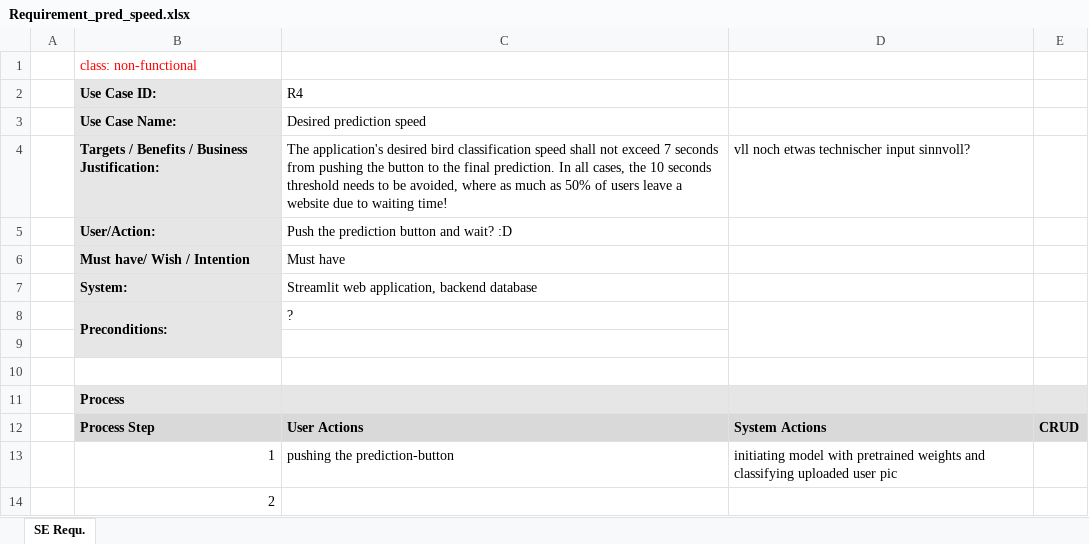
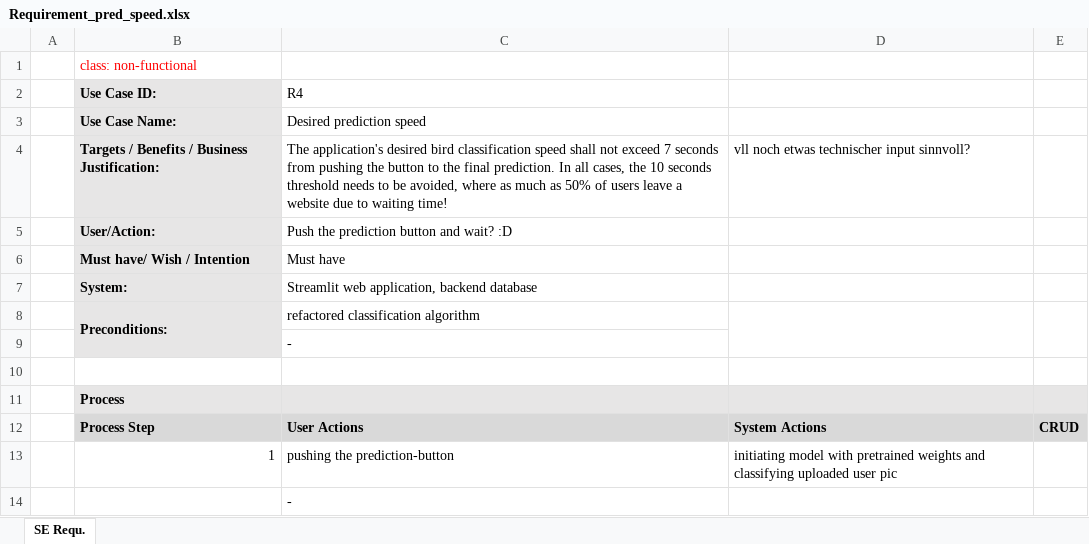
Before and after one commit to EliReckless/Bird_Requirements, an Excel workbook: requirements/Requirements Excel/Requirement_pred_speed.xlsx, sheet SE Requ., drawn as a sheet; values as stored, in another font and other column widths than the file's, no borders; removed rows and columns are numbered as before the commit, all else as after; the diff names each change by its address in the sheet, - before the commit and + after, or states it on an @@ line.

Commit message:
adjusting excel req

```diff
--- a/requirements/Requirements Excel/Requirement_pred_speed.xlsx (sheet SE Requ.)
+++ b/requirements/Requirements Excel/Requirement_pred_speed.xlsx (sheet SE Requ.)
-C8 (R4): ?
+C8 (R4): refactored classification algorithm
-C9 (R4): (empty)
+C9 (R4): -
-row 14:  | 2
+row 14:  |  | -
```
Also changed, not shown: requirements/Requirements Excel/Requirement_scalability.xlsx.
